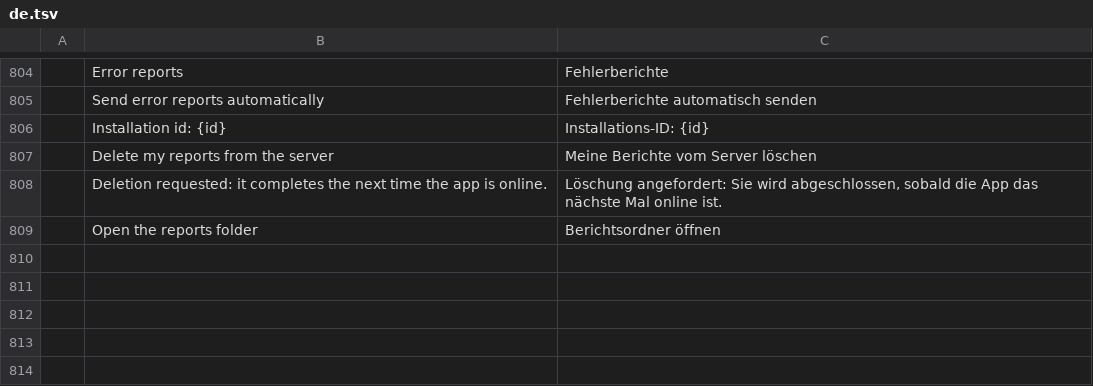
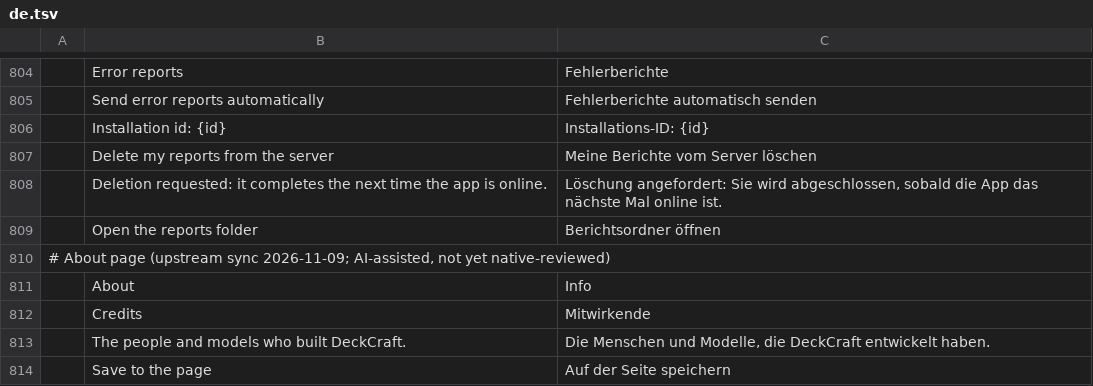
Before and after one commit to StDenis1980/deckcraft, a TSV file: crates/ui-egui/src/i18n/de.tsv, drawn as a sheet; only a part is shown, gaps mark what is left out.

```diff
--- a/crates/ui-egui/src/i18n/de.tsv
+++ b/crates/ui-egui/src/i18n/de.tsv
@@ -809 +809,6 @@
 	Open the reports folder	Berichtsordner öffnen
+# About page (upstream sync 2026-11-09; AI-assisted, not yet native-reviewed)
+	About	Info
+	Credits	Mitwirkende
+	The people and models who built DeckCraft.	Die Menschen und Modelle, die DeckCraft entwickelt haben.
+	Save to the page	Auf der Seite speichern
```
Also changed, not shown: crates/ui-egui/src/i18n/cs.tsv, crates/ui-egui/src/i18n/es.tsv, 11 other files.
